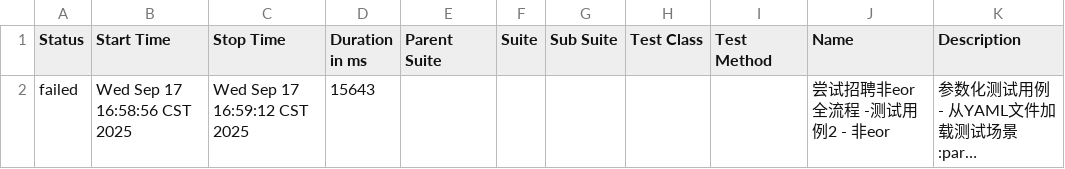
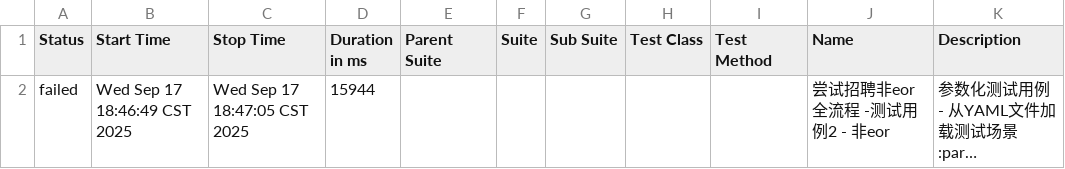
Before and after one commit to XiaoLuTes/ui_playwright, a CSV file: reports/allure-reports/data/suites.csv, drawn as a sheet; long unchanged cells end in …; the diff names each change by its address in the sheet, - before the commit and + after, or states it on an @@ line.

```diff
--- a/reports/allure-reports/data/suites.csv
+++ b/reports/allure-reports/data/suites.csv
-B2 (Start Time): Wed Sep 17 16:58:56 CST 2025
+B2 (Start Time): Wed Sep 17 18:46:49 CST 2025
-C2 (Stop Time): Wed Sep 17 16:59:12 CST 2025
+C2 (Stop Time): Wed Sep 17 18:47:05 CST 2025
-D2 (Duration in ms): 15643
+D2 (Duration in ms): 15944
```
Also changed, not shown: 14 other files.
